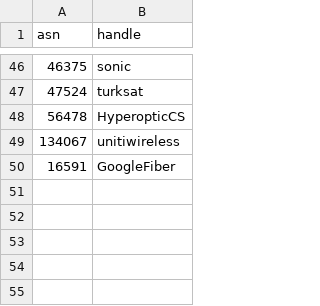
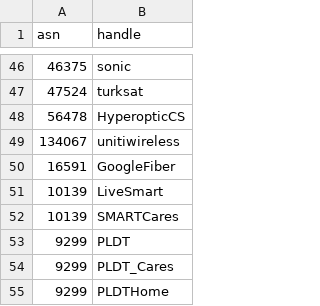
Before and after one commit to cloudflare/isbgpsafeyet.com, a CSV file: data/twitter.csv, drawn as a sheet; only a part is shown, gaps mark what is left out; the diff names each change by its address in the sheet, - before the commit and + after, or states it on an @@ line.

Commit message:
Added: 10139 and 9299
AS10139 and AS9299

```diff
--- a/data/twitter.csv
+++ b/data/twitter.csv
+row 51: 10139 | LiveSmart
+row 52: 10139 | SMARTCares
+row 53: 9299 | PLDT
+row 54: 9299 | PLDT_Cares
+row 55: 9299 | PLDTHome
```
